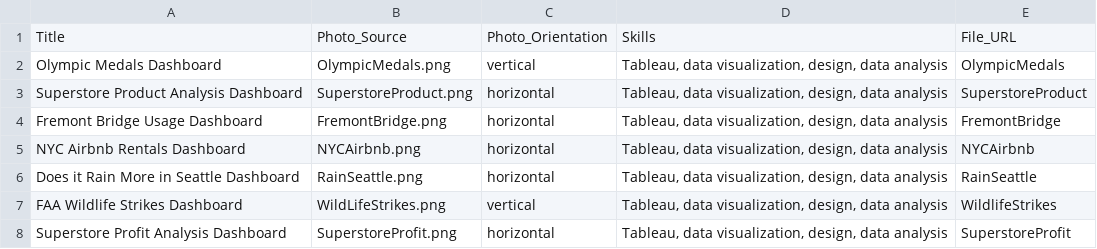
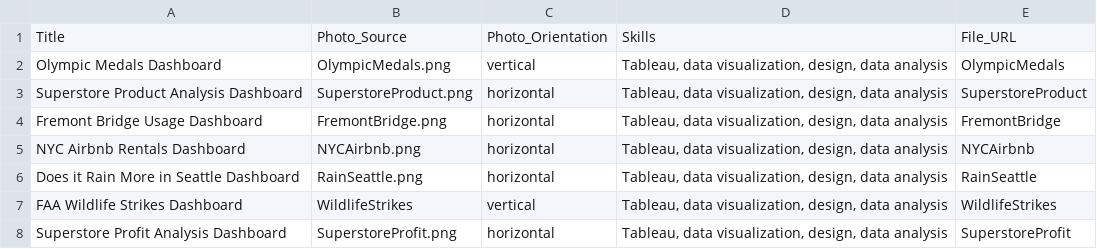
Before and after one commit to MadisonCSmith/portfolio, a CSV file: src/data/project_data.csv, drawn as a sheet.

Commit message:
fixed typo on WildlifeStrikes.png in csv data

```diff
--- a/src/data/project_data.csv
+++ b/src/data/project_data.csv
@@ -6,3 +6,3 @@ NYC Airbnb Rentals Dashboard,NYCAirbnb.png,horizontal,"Tableau, data visualizati
 Does it Rain More in Seattle Dashboard,RainSeattle.png,horizontal,"Tableau, data visualization, design, data analysis",RainSeattle
-FAA Wildlife Strikes Dashboard,WildLifeStrikes.png,vertical,"Tableau, data visualization, design, data analysis",WildlifeStrikes
+FAA Wildlife Strikes Dashboard,WildlifeStrikes,vertical,"Tableau, data visualization, design, data analysis",WildlifeStrikes
 Superstore Profit Analysis Dashboard,SuperstoreProfit.png,horizontal,"Tableau, data visualization, design, data analysis",SuperstoreProfit
```
